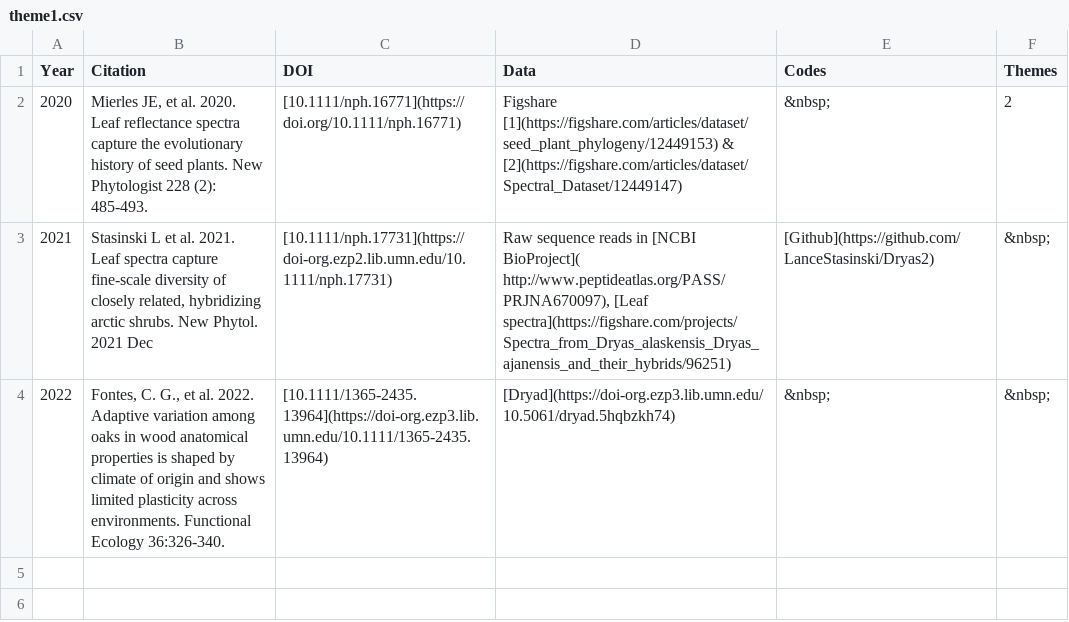
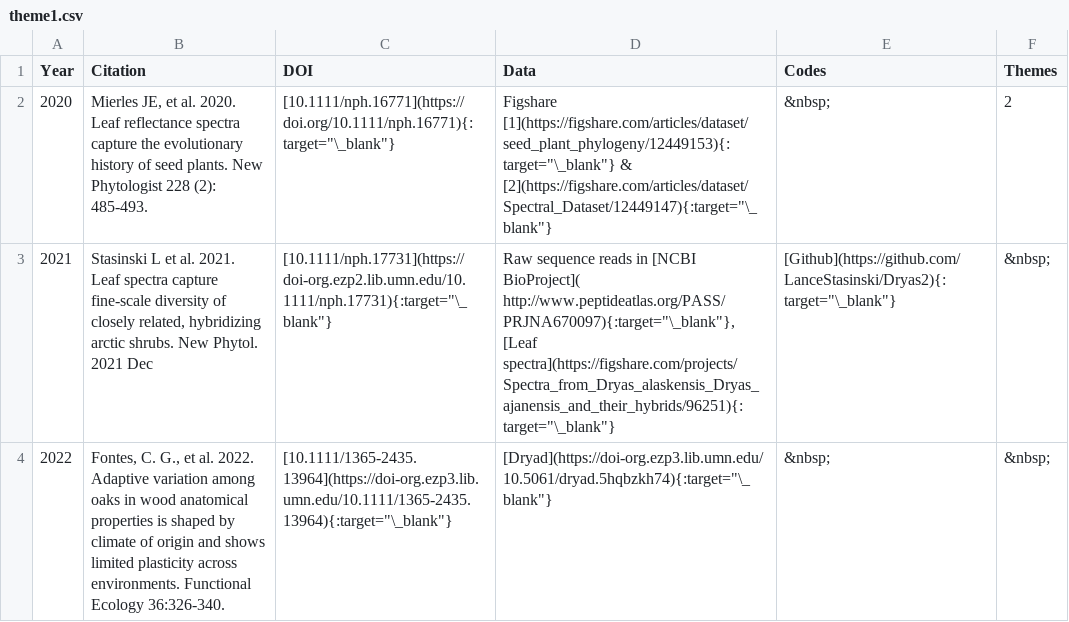
Before and after one commit to ASCEND-BII/Data-management, a CSV file: docs/Theme/theme1.csv, drawn as a sheet.

```diff
--- a/docs/Theme/theme1.csv
+++ b/docs/Theme/theme1.csv
@@ -1,4 +1,4 @@
 Year,Citation,DOI,Data,Codes,Themes
-2020,"Mierles JE, et al. 2020. Leaf reflectance spectra capture the evolutionary history of seed plants. New Phytologist 228 (2): 485-493.",[10.1111/nph.16771](https://doi.org/10.1111/nph.16771),Figshare [1](https://figshare.com/articles/dataset/seed_plant_phylogeny/12449153) & [2](https://figshare.com/articles/dataset/Spectral_Dataset/12449147),     &nbsp;,2
-2021,"Stasinski L et al. 2021. Leaf spectra capture fine-scale diversity of closely related, hybridizing arctic shrubs. New Phytol. 2021 Dec",[10.1111/nph.17731](https://doi-org.ezp2.lib.umn.edu/10.1111/nph.17731),"Raw sequence reads in [NCBI BioProject]( http://www.peptideatlas.org/PASS/PRJNA670097), [Leaf spectra](https://figshare.com/projects/Spectra_from_Dryas_alaskensis_Dryas_ajanensis_and_their_hybrids/96251) ",[Github](https://github.com/LanceStasinski/Dryas2),     &nbsp;
-2022,"Fontes, C. G., et al. 2022. Adaptive variation among oaks in wood anatomical properties is shaped by climate of origin and shows limited plasticity across environments. Functional Ecology 36:326-340.",[10.1111/1365-2435.13964](https://doi-org.ezp3.lib.umn.edu/10.1111/1365-2435.13964),[Dryad](https://doi-org.ezp3.lib.umn.edu/10.5061/dryad.5hqbzkh74),     &nbsp;,     &nbsp;
+2020,"Mierles JE, et al. 2020. Leaf reflectance spectra capture the evolutionary history of seed plants. New Phytologist 228 (2): 485-493.","[10.1111/nph.16771](https://doi.org/10.1111/nph.16771){:target=""\_blank""}","Figshare [1](https://figshare.com/articles/dataset/seed_plant_phylogeny/12449153){:target=""\_blank""} & [2](https://figshare.com/articles/dataset/Spectral_Dataset/12449147){:target=""\_blank""}",     &nbsp;,2
+2021,"Stasinski L et al. 2021. Leaf spectra capture fine-scale diversity of closely related, hybridizing arctic shrubs. New Phytol. 2021 Dec","[10.1111/nph.17731](https://doi-org.ezp2.lib.umn.edu/10.1111/nph.17731){:target=""\_blank""}","Raw sequence reads in [NCBI BioProject]( http://www.peptideatlas.org/PASS/PRJNA670097){:target=""\_blank""}, [Leaf spectra](https://figshare.com/projects/Spectra_from_Dryas_alaskensis_Dryas_ajanensis_and_their_hybrids/96251){:target=""\_blank""}","[Github](https://github.com/LanceStasinski/Dryas2){:target=""\_blank""}",     &nbsp;
+2022,"Fontes, C. G., et al. 2022. Adaptive variation among oaks in wood anatomical properties is shaped by climate of origin and shows limited plasticity across environments. Functional Ecology 36:326-340.","[10.1111/1365-2435.13964](https://doi-org.ezp3.lib.umn.edu/10.1111/1365-2435.13964){:target=""\_blank""}","[Dryad](https://doi-org.ezp3.lib.umn.edu/10.5061/dryad.5hqbzkh74){:target=""\_blank""}",     &nbsp;,     &nbsp;
```
Also changed, not shown: site/Theme/theme1.csv, 7 other files.
